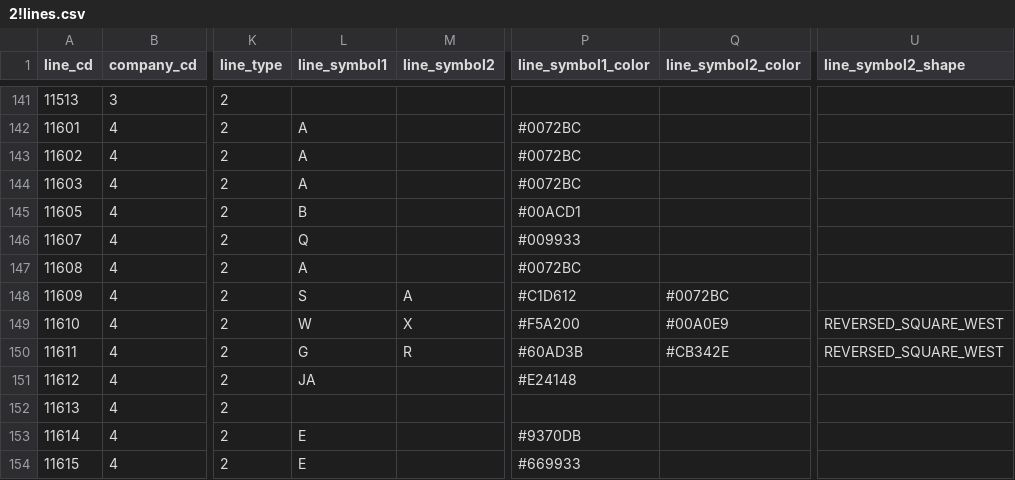
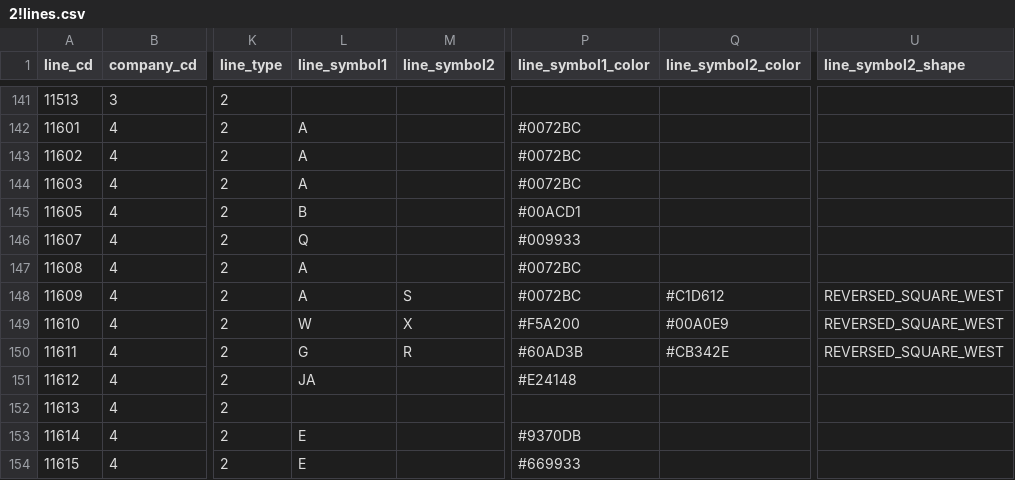
Before and after one commit to TrainLCD/StationAPI, a CSV file: data/2!lines.csv, drawn as a sheet; only a part is shown, gaps mark what is left out; the diff names each change by its address in the sheet, - before the commit and + after, or states it on an @@ line.

```diff
--- a/data/2!lines.csv
+++ b/data/2!lines.csv
-L148 (line_symbol1): S
+L148 (line_symbol1): A
-M148 (line_symbol2): A
+M148 (line_symbol2): S
-P148 (line_symbol1_color): #C1D612
+P148 (line_symbol1_color): #0072BC
-Q148 (line_symbol2_color): #0072BC
+Q148 (line_symbol2_color): #C1D612
-U148 (line_symbol2_shape): (empty)
+U148 (line_symbol2_shape): REVERSED_SQUARE_WEST
```
Also changed, not shown: 1 other file.
